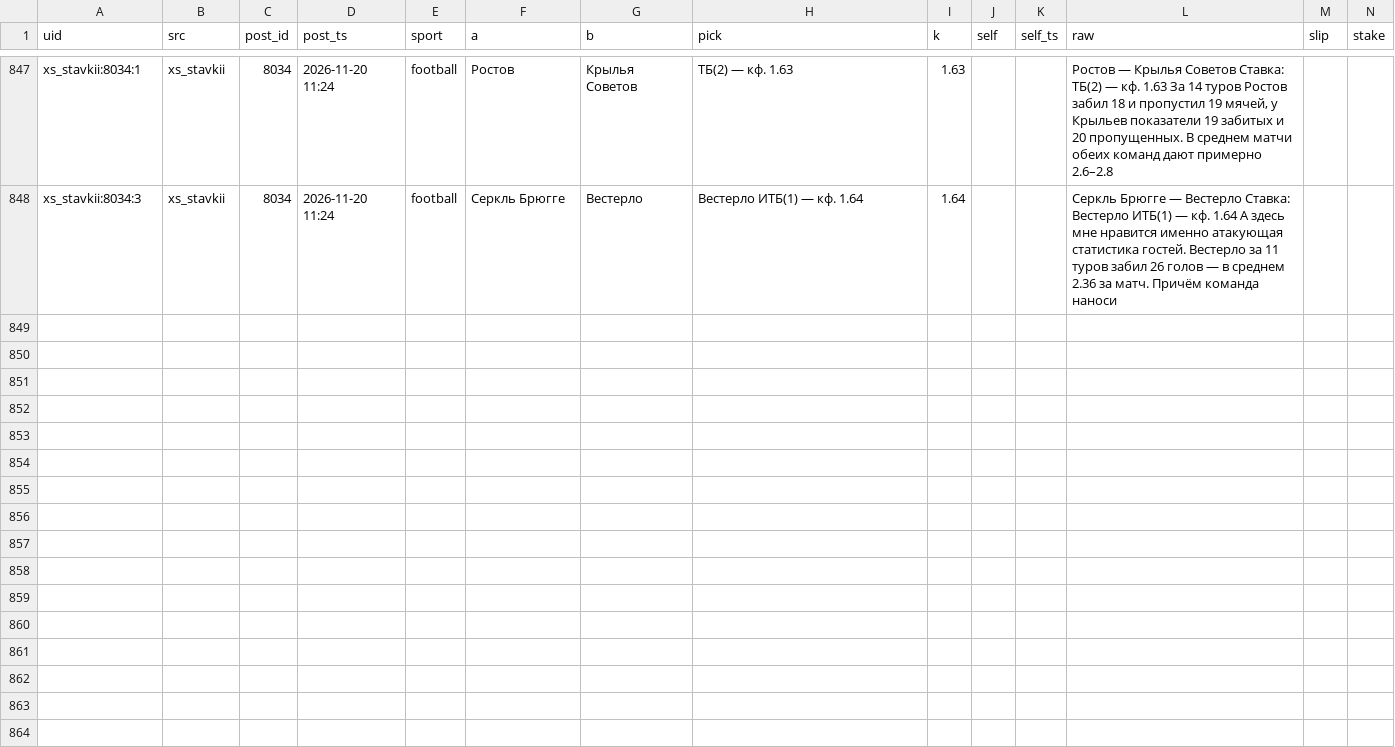
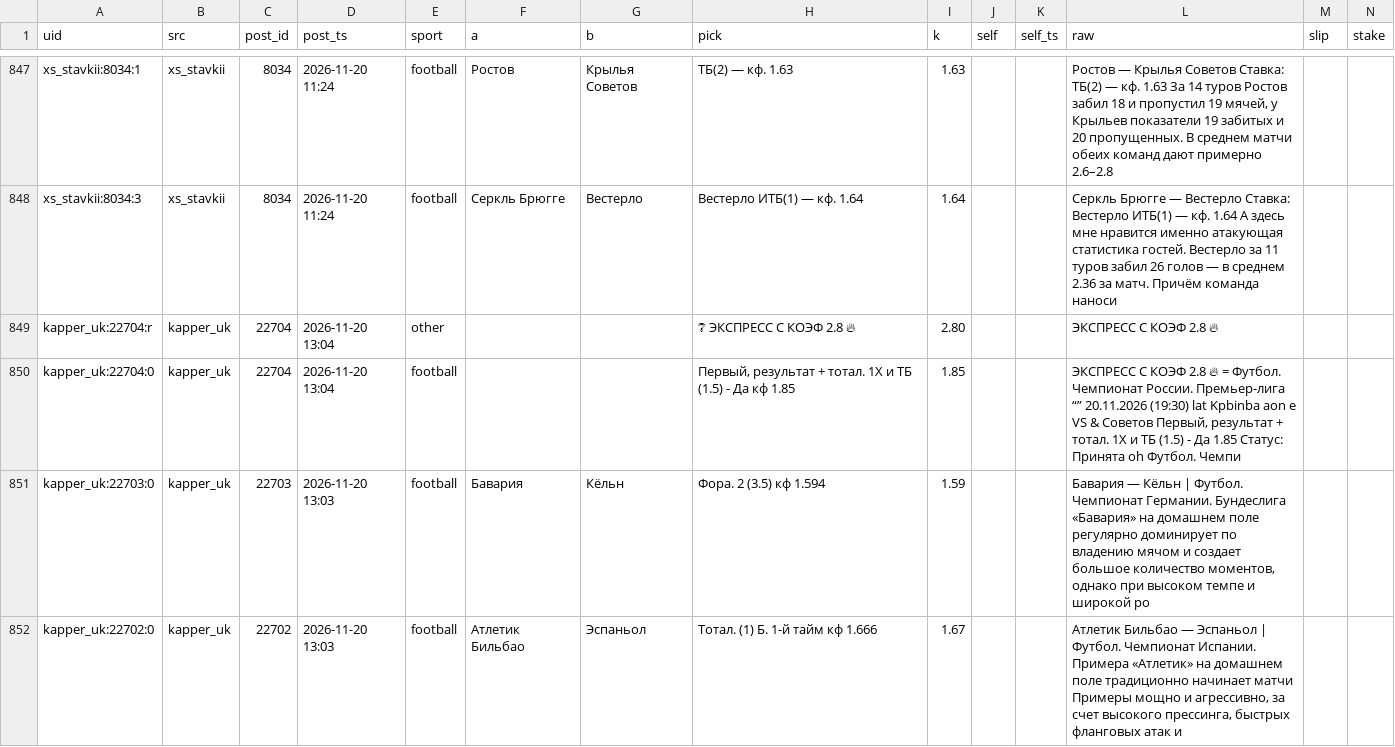
Before and after one commit to vassoffat-cell/tennisbot, a CSV file: football/data/tips/book.csv, drawn as a sheet; only a part is shown, gaps mark what is left out; rows hold the shown columns only; the diff names each change by its address in the sheet, - before the commit and + after, or states it on an @@ line.

```diff
--- a/football/data/tips/book.csv
+++ b/football/data/tips/book.csv
+row 849: kapper_uk:22704:r | kapper_uk | 22704 | 2026-11-20 13:04 | other |  |  | ❔ ЭКСПРЕСС С КОЭФ 2.8 🔥 | 2.80 |  |  | ЭКСПРЕСС С КОЭФ 2.8 🔥
+row 850: kapper_uk:22704:0 | kapper_uk | 22704 | 2026-11-20 13:04 | football |  |  | Первый, результат + тотал. 1X и ТБ (1.5) - Да кф 1.85 | 1.85 |  |  | ЭКСПРЕСС С КОЭФ 2.8 🔥 = Футбол. Чемпионат России. Премьер-лига “” 20.11.2026 (19:30) lat Kpbinba aon е VS & Советов Первый, результат + тотал. 1X и ТБ (1.5) - Да 1.85 Статус: Принята oh Футбол. Чемпи
+row 851: kapper_uk:22703:0 | kapper_uk | 22703 | 2026-11-20 13:03 | football | Бавария | Кёльн | Фора. 2 (3.5) кф 1.594 | 1.59 |  |  | Бавария — Кёльн | Футбол. Чемпионат Германии. Бундеслига «Бавария» на домашнем поле регулярно доминирует по владению мячом и создает большое количество моментов, однако при высоком темпе и широкой ро
+row 852: kapper_uk:22702:0 | kapper_uk | 22702 | 2026-11-20 13:03 | football | Атлетик Бильбао | Эспаньол | Тотал. (1) Б. 1-й тайм кф 1.666 | 1.67 |  |  | Атлетик Бильбао — Эспаньол | Футбол. Чемпионат Испании. Примера «Атлетик» на домашнем поле традиционно начинает матчи Примеры мощно и агрессивно, за счет высокого прессинга, быстрых фланговых атак и
```
Also changed, not shown: football/data/tips/book_ind.csv, 4 other files.
